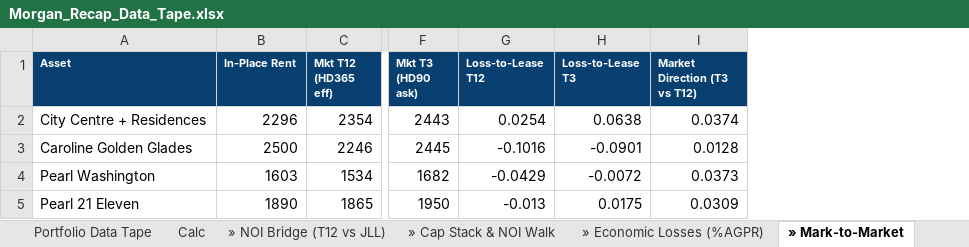
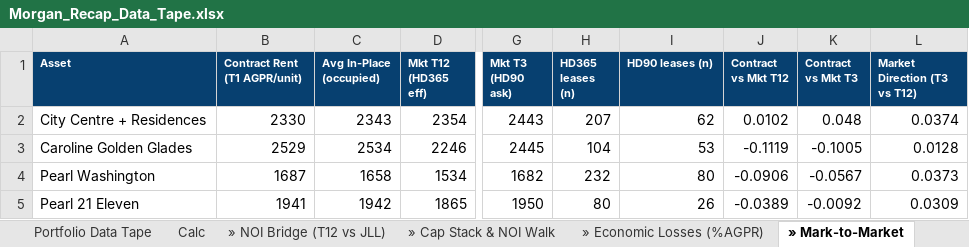
Before and after one commit to rich-f-ritter/Morgan-Recap, an Excel workbook: output/Morgan_Recap_Data_Tape.xlsx, sheet » Mark-to-Market, drawn as a sheet; only a part is shown, gaps mark what is left out; values as stored, in another font and other column widths than the file's, no borders; removed rows and columns are numbered as before the commit, all else as after; the diff names each change by its address in the sheet, - before the commit and + after, or states it on an @@ line.

```diff
--- a/output/Morgan_Recap_Data_Tape.xlsx (sheet » Mark-to-Market)
+++ b/output/Morgan_Recap_Data_Tape.xlsx (sheet » Mark-to-Market)
-column B (In-Place Rent), rows 2-5: 2296 | 2500 | 1603 | 1890
+column B (Contract Rent (T1 AGPR/unit)), rows 2-5: 2330 | 2529 | 1687 | 1941
+column C (Avg In-Place (occupied)), rows 2-5: 2343 | 2534 | 1658 | 1942
-column G (Loss-to-Lease T12), rows 2-5: 0.0254 | -0.1016 | -0.0429 | -0.013
-column H (Loss-to-Lease T3), rows 2-5: 0.0638 | -0.0901 | -0.0072 | 0.0175
+column H (HD365 leases (n)), rows 2-5: 207 | 104 | 232 | 80
+column I (HD90 leases (n)), rows 2-5: 62 | 53 | 80 | 26
+column J (Contract vs Mkt T12), rows 2-5: 0.0102 | -0.1119 | -0.0906 | -0.0389
+column K (Contract vs Mkt T3), rows 2-5: 0.048 | -0.1005 | -0.0567 | -0.0092
```
Also changed, not shown: sheet » Unit Mix (by plan), sheet » Rent & Leasing, sheet Portfolio Data Tape, sheet » Demographics, 11 other files.
